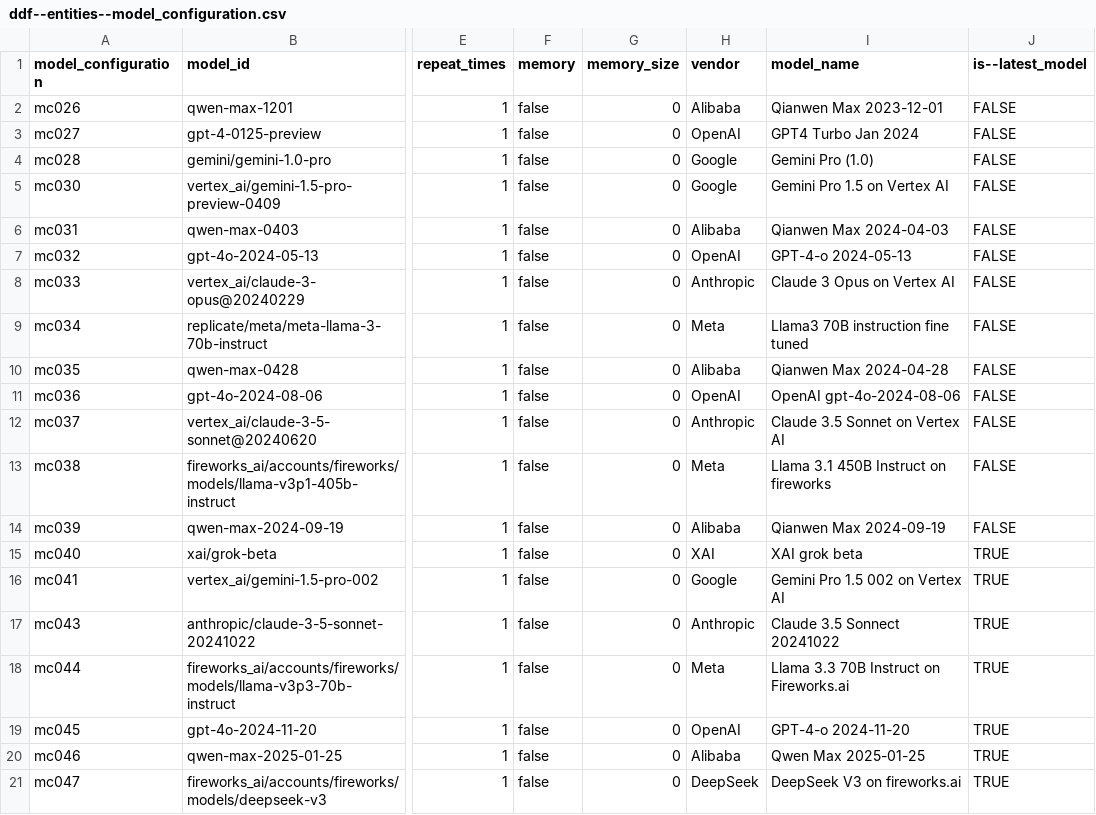
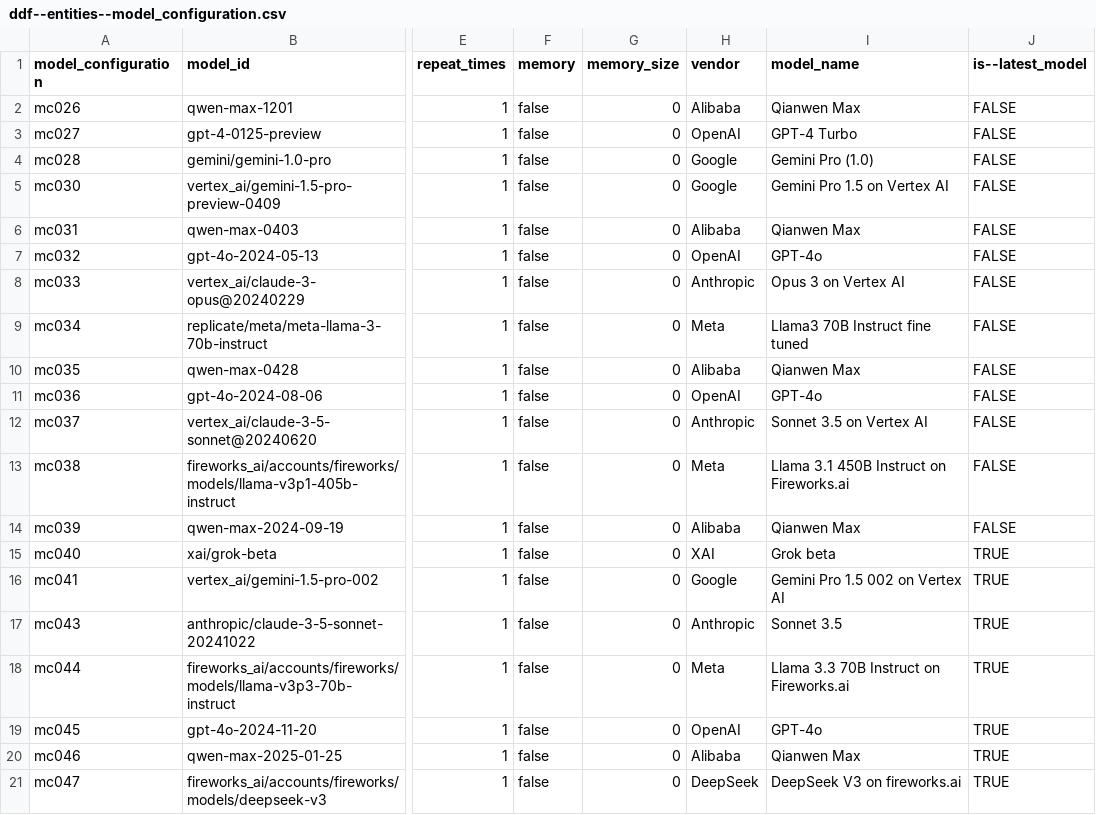
Before and after one commit to open-numbers/ddf--gapminder--ai_worldview_benchmark, a CSV file: ddf--entities--model_configuration.csv, drawn as a sheet; only a part is shown, gaps mark what is left out; the diff names each change by its address in the sheet, - before the commit and + after, or states it on an @@ line.

Commit message:
MANUAL EDIT: make model names consistent

```diff
--- a/ddf--entities--model_configuration.csv
+++ b/ddf--entities--model_configuration.csv
-I2 (model_name): Qianwen Max 2023-12-01
+I2 (model_name): Qianwen Max
-I3 (model_name): GPT4 Turbo Jan 2024
+I3 (model_name): GPT-4 Turbo
-I6 (model_name): Qianwen Max 2024-04-03
+I6 (model_name): Qianwen Max
-I7 (model_name): GPT-4-o 2024-05-13
+I7 (model_name): GPT-4o
-I8 (model_name): Claude 3 Opus on Vertex AI
+I8 (model_name): Opus 3 on Vertex AI
-I9 (model_name): Llama3 70B instruction fine tuned
+I9 (model_name): Llama3 70B Instruct fine tuned
-I10 (model_name): Qianwen Max 2024-04-28
+I10 (model_name): Qianwen Max
-I11 (model_name): OpenAI gpt-4o-2024-08-06
+I11 (model_name): GPT-4o
-I12 (model_name): Claude 3.5 Sonnet on Vertex AI
+I12 (model_name): Sonnet 3.5 on Vertex AI
-I13 (model_name): Llama 3.1 450B Instruct on fireworks
+I13 (model_name): Llama 3.1 450B Instruct on Fireworks.ai
-I14 (model_name): Qianwen Max 2024-09-19
+I14 (model_name): Qianwen Max
-I15 (model_name): XAI grok beta
+I15 (model_name): Grok beta
-I17 (model_name): Claude 3.5 Sonnect 20241022
+I17 (model_name): Sonnet 3.5
-I19 (model_name): GPT-4-o 2024-11-20
+I19 (model_name): GPT-4o
-I20 (model_name): Qwen Max 2025-01-25
+I20 (model_name): Qianwen Max
```
